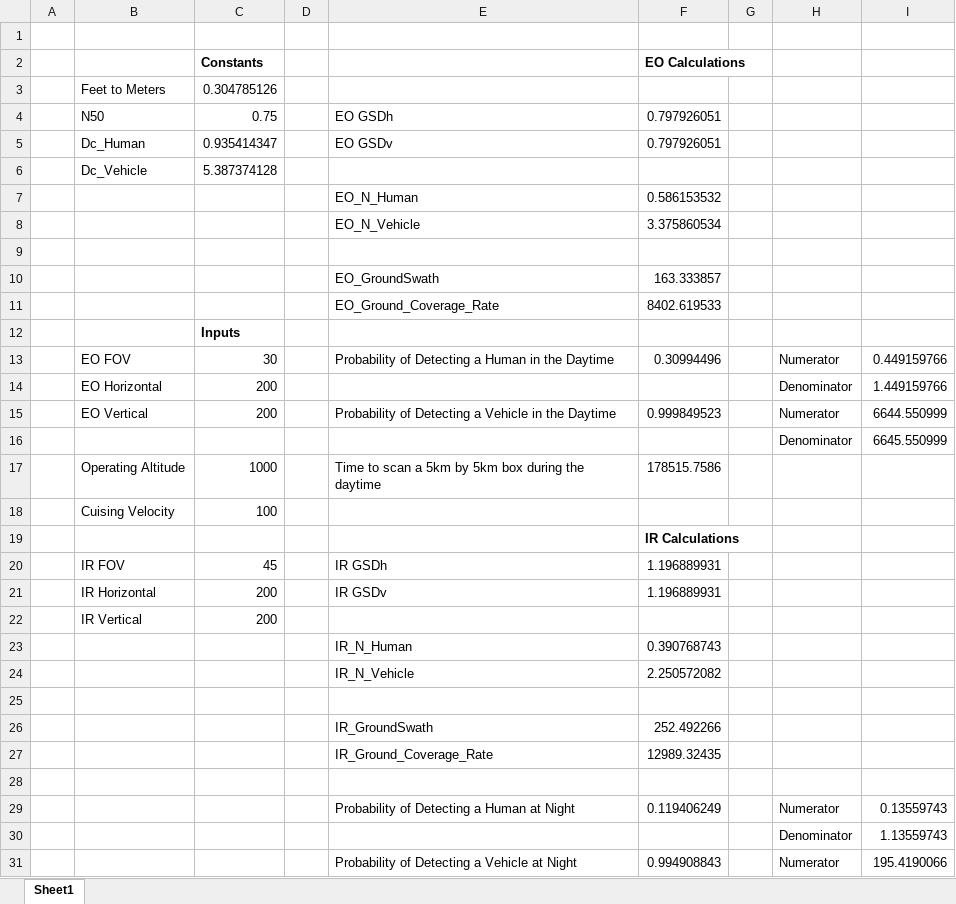
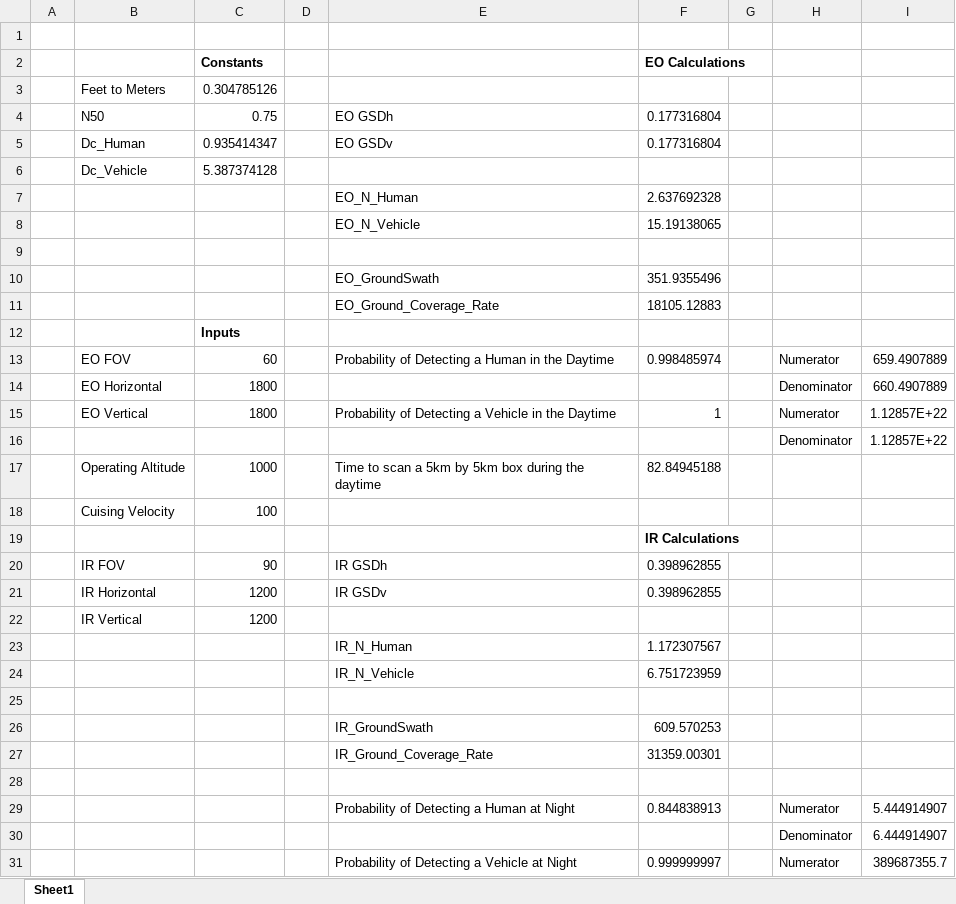
Before and after one commit to adamnagel/uav-sysml, an Excel workbook: UAV/SensorCalculations.xlsx, sheet Sheet1, drawn as a sheet; only a part is shown; values as stored, in another font and other column widths than the file's, no borders; the diff covers the shown part only; the diff names each change by its address in the sheet, - before the commit and + after, or states it on an @@ line.

Commit message:
Order-of-magnitude correction for 'time to scan' calculations. Divide by 1000.

```diff
--- a/UAV/SensorCalculations.xlsx (sheet Sheet1)
+++ b/UAV/SensorCalculations.xlsx (sheet Sheet1)
-F4:F5: 0.797926051
+F4:F5: 0.177316804
-F7: 0.586153532
+F7: 2.637692328
-F8: 3.375860534
+F8: 15.19138065
-F10: 163.333857
+F10: 351.9355496
-F11: 8402.619533
+F11: 18105.12883
-C13: 30
+C13: 60
-F13: 0.30994496
+F13: 0.998485974
-I13: 0.449159766
+I13: 659.4907889
-C14:C15: 200
+C14:C15: 1800
-I14: 1.449159766
+I14: 660.4907889
-F15: 0.999849523
+F15: 1
-I15: 6644.550999
+I15: 1.12857E+22
-I16: 6645.550999
+I16: 1.12857E+22
-F17: 178515.7586
+F17: 82.84945188
-C20: 45
+C20: 90
-F20:F21: 1.196889931
+F20:F21: 0.398962855
-C21:C22: 200
+C21:C22: 1200
-F23: 0.390768743
+F23: 1.172307567
-F24: 2.250572082
+F24: 6.751723959
-F26: 252.492266
+F26: 609.570253
-F27: 12989.32435
+F27: 31359.00301
-F29: 0.119406249
+F29: 0.844838913
-I29: 0.13559743
+I29: 5.444914907
-I30: 1.13559743
+I30: 6.444914907
-F31: 0.994908843
+F31: 0.999999997
-I31: 195.4190066
+I31: 389687355.7
```
Also changed, not shown: 2 edited cells elsewhere in this sheet.
